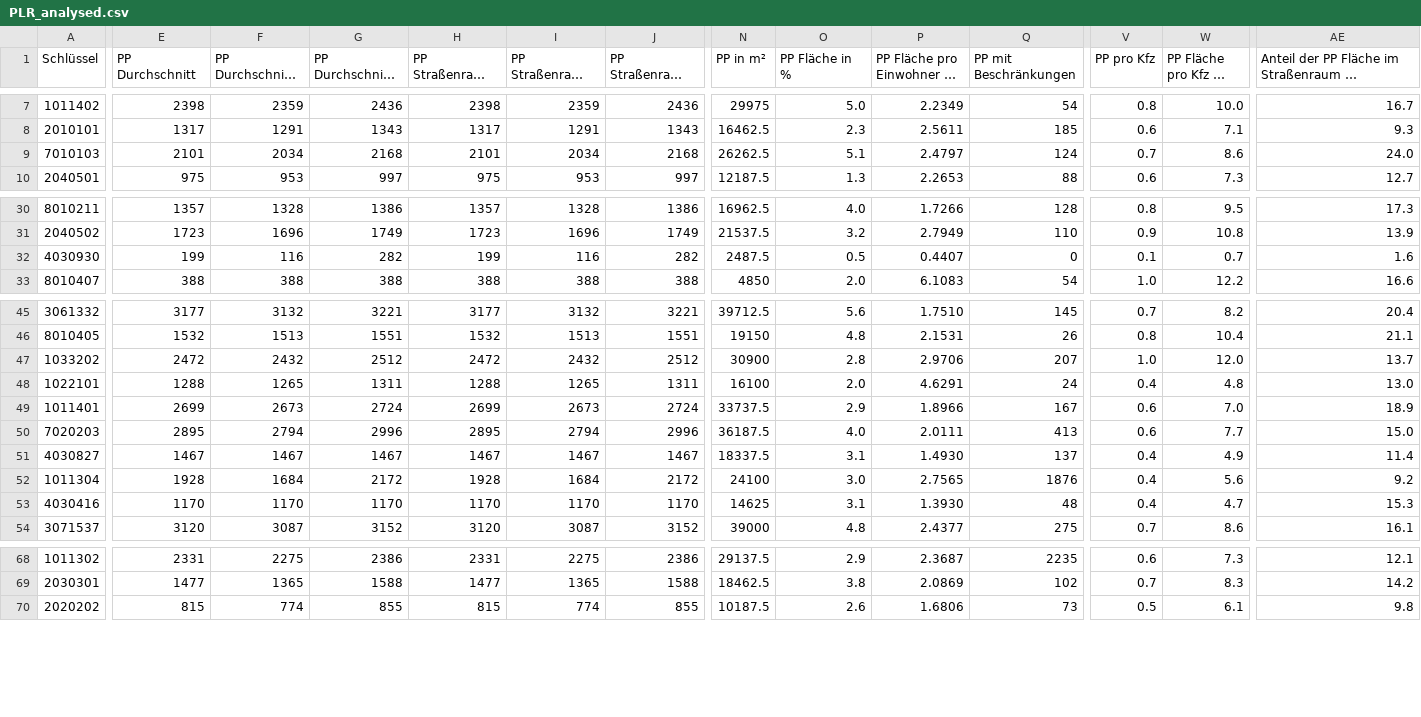
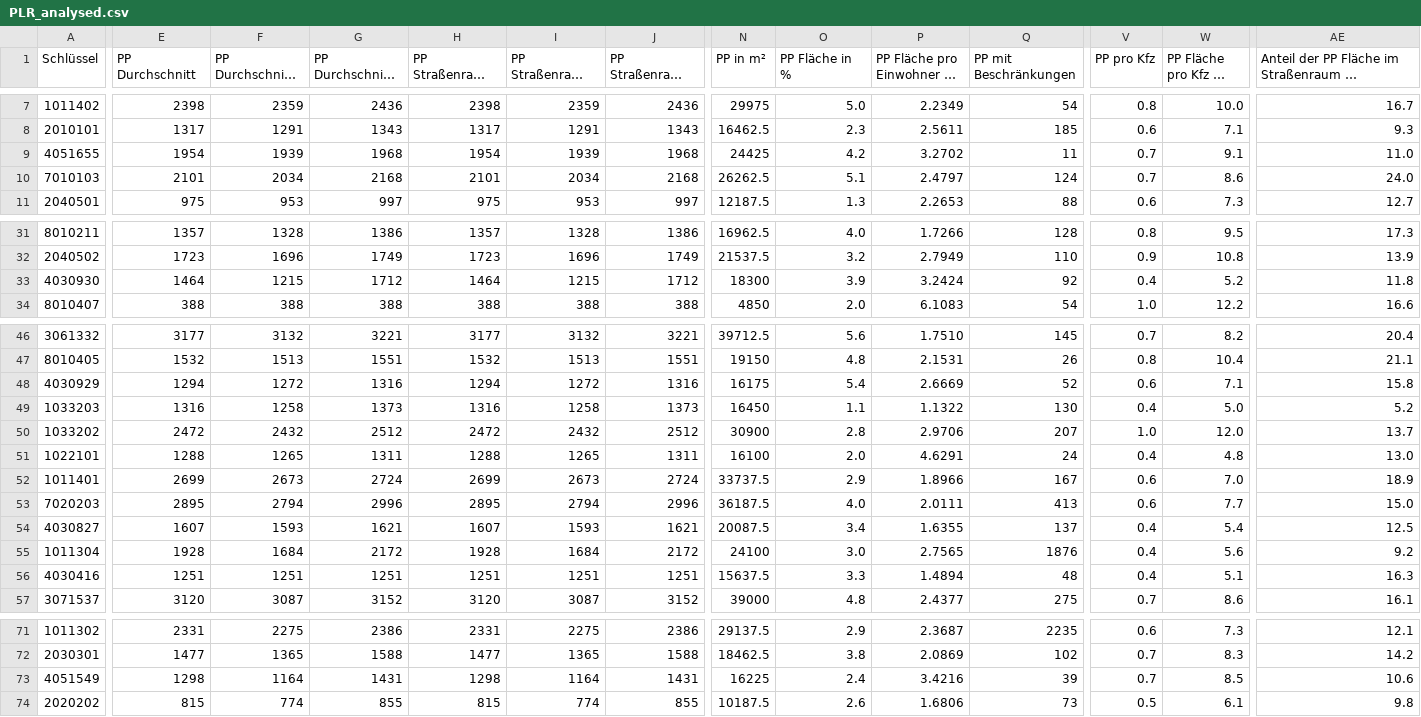
Before and after one commit to hanshack/parkplatztransform-data-analysis, a CSV file: data/out/PLR_analysed.csv, drawn as a sheet; only a part is shown, gaps mark what is left out; long unchanged cells end in …; addresses are those after the commit; rows hold the shown columns only; the diff covers the shown part only; the diff names each change by its address in the sheet, - before the commit and + after, or states it on an @@ line.

```diff
--- a/data/out/PLR_analysed.csv
+++ b/data/out/PLR_analysed.csv
+row 9: 4051655 | 1954 | 1939 | 1968 | 1954 | 1939 | 1968 | 24425 | 4.2 | 3.2702 | 11 | 0.7 | 9.1 | 11.0
-E33 (PP Durchschnitt): 199
+E33 (PP Durchschnitt): 1464
-F33 (PP Durchschnitt min Konfidenz): 116
+F33 (PP Durchschnitt min Konfidenz): 1215
-G33 (PP Durchschnitt max Konfidenz): 282
+G33 (PP Durchschnitt max Konfidenz): 1712
-H33 (PP Straßenraum Durchschnitt): 199
+H33 (PP Straßenraum Durchschnitt): 1464
-I33 (PP Straßenraum min Konfidenz): 116
+I33 (PP Straßenraum min Konfidenz): 1215
-J33 (PP Straßenraum max Konfidenz): 282
+J33 (PP Straßenraum max Konfidenz): 1712
-N33 (PP in m²): 2487.5
+N33 (PP in m²): 18300
-O33 (PP Fläche in %): 0.5
+O33 (PP Fläche in %): 3.9
-P33 (PP Fläche pro Einwohner in m²): 0.4407
+P33 (PP Fläche pro Einwohner in m²): 3.2424
-Q33 (PP mit Beschränkungen): 0
+Q33 (PP mit Beschränkungen): 92
-V33 (PP pro Kfz): 0.1
+V33 (PP pro Kfz): 0.4
-W33 (PP Fläche pro Kfz in m²): 0.7
+W33 (PP Fläche pro Kfz in m²): 5.2
-AE33: 1.6
+AE33: 11.8
+row 48: 4030929 | 1294 | 1272 | 1316 | 1294 | 1272 | 1316 | 16175 | 5.4 | 2.6669 | 52 | 0.6 | 7.1 | 15.8
+row 49: 1033203 | 1316 | 1258 | 1373 | 1316 | 1258 | 1373 | 16450 | 1.1 | 1.1322 | 130 | 0.4 | 5.0 | 5.2
-E54 (PP Durchschnitt): 1467
+E54 (PP Durchschnitt): 1607
-F54 (PP Durchschnitt min Konfidenz): 1467
+F54 (PP Durchschnitt min Konfidenz): 1593
-G54 (PP Durchschnitt max Konfidenz): 1467
+G54 (PP Durchschnitt max Konfidenz): 1621
-H54 (PP Straßenraum Durchschnitt): 1467
+H54 (PP Straßenraum Durchschnitt): 1607
-I54 (PP Straßenraum min Konfidenz): 1467
+I54 (PP Straßenraum min Konfidenz): 1593
-J54 (PP Straßenraum max Konfidenz): 1467
+J54 (PP Straßenraum max Konfidenz): 1621
-N54 (PP in m²): 18337.5
+N54 (PP in m²): 20087.5
-O54 (PP Fläche in %): 3.1
+O54 (PP Fläche in %): 3.4
-P54 (PP Fläche pro Einwohner in m²): 1.4930
+P54 (PP Fläche pro Einwohner in m²): 1.6355
-W54 (PP Fläche pro Kfz in m²): 4.9
+W54 (PP Fläche pro Kfz in m²): 5.4
-AE54: 11.4
+AE54: 12.5
-E56 (PP Durchschnitt): 1170
+E56 (PP Durchschnitt): 1251
-F56 (PP Durchschnitt min Konfidenz): 1170
+F56 (PP Durchschnitt min Konfidenz): 1251
-G56 (PP Durchschnitt max Konfidenz): 1170
+G56 (PP Durchschnitt max Konfidenz): 1251
-H56 (PP Straßenraum Durchschnitt): 1170
+H56 (PP Straßenraum Durchschnitt): 1251
-I56 (PP Straßenraum min Konfidenz): 1170
+I56 (PP Straßenraum min Konfidenz): 1251
-J56 (PP Straßenraum max Konfidenz): 1170
+J56 (PP Straßenraum max Konfidenz): 1251
-N56 (PP in m²): 14625
+N56 (PP in m²): 15637.5
-O56 (PP Fläche in %): 3.1
+O56 (PP Fläche in %): 3.3
-P56 (PP Fläche pro Einwohner in m²): 1.3930
+P56 (PP Fläche pro Einwohner in m²): 1.4894
-W56 (PP Fläche pro Kfz in m²): 4.7
+W56 (PP Fläche pro Kfz in m²): 5.1
-AE56: 15.3
+AE56: 16.3
+row 73: 4051549 | 1298 | 1164 | 1431 | 1298 | 1164 | 1431 | 16225 | 2.4 | 3.4216 | 39 | 0.7 | 8.5 | 10.6
```
Also changed, not shown: 19 edited cells elsewhere in this file, data/out/PLR_PP_Durchschnitt.csv, data/out/PLR_PP_Flaeche_Strassenverkehr.csv, 6 other files.
